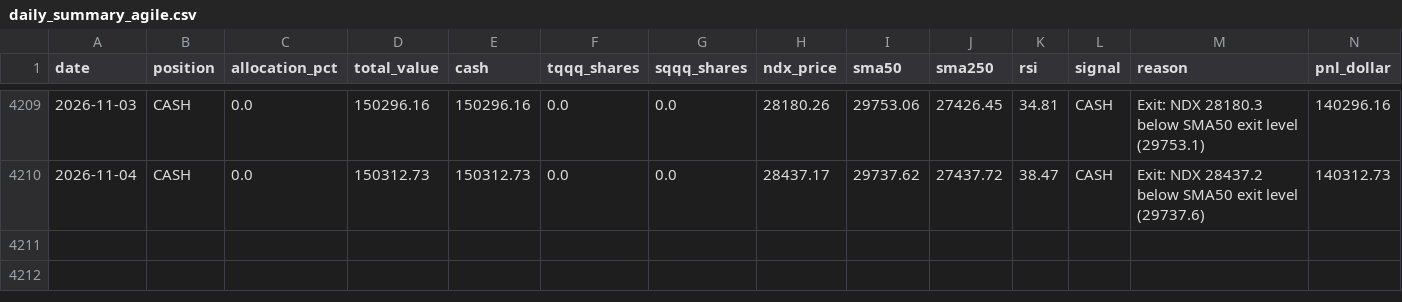
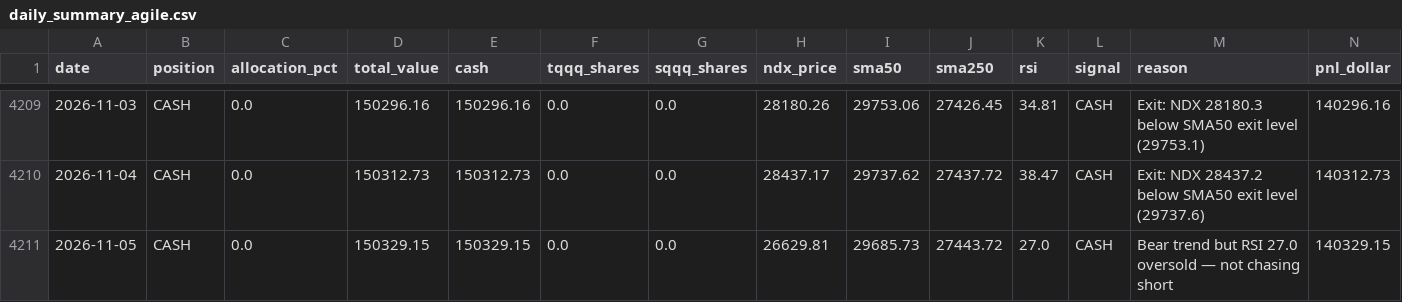
Before and after one commit to MooMooDaBlue/ndx-strategy, a CSV file: daily_summary_agile.csv, drawn as a sheet; only a part is shown, gaps mark what is left out; rows hold the shown columns only; the diff names each change by its address in the sheet, - before the commit and + after, or states it on an @@ line.

```diff
--- a/daily_summary_agile.csv
+++ b/daily_summary_agile.csv
+row 4211: 2026-11-05 | CASH | 0.0 | 150329.15 | 150329.15 | 0.0 | 0.0 | 26629.81 | 29685.73 | 27443.72 | 27.0 | CASH | Bear trend but RSI 27.0 oversold — not chasing short | 140329.15
```
Also changed, not shown: daily_summary.csv, 6 other files.
